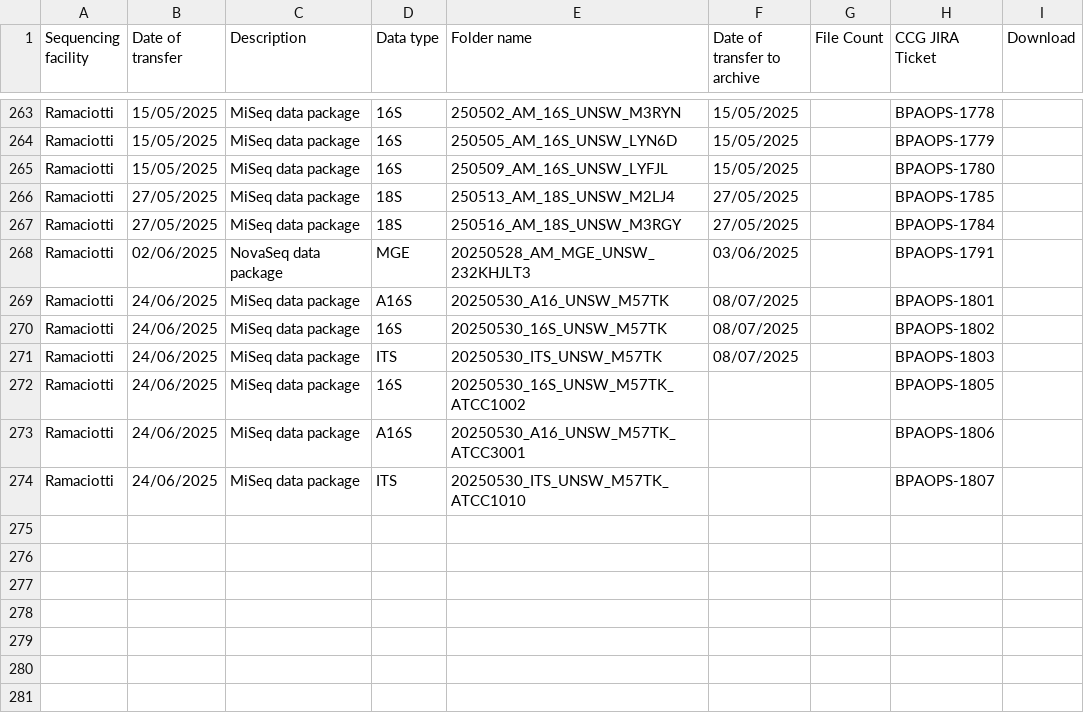
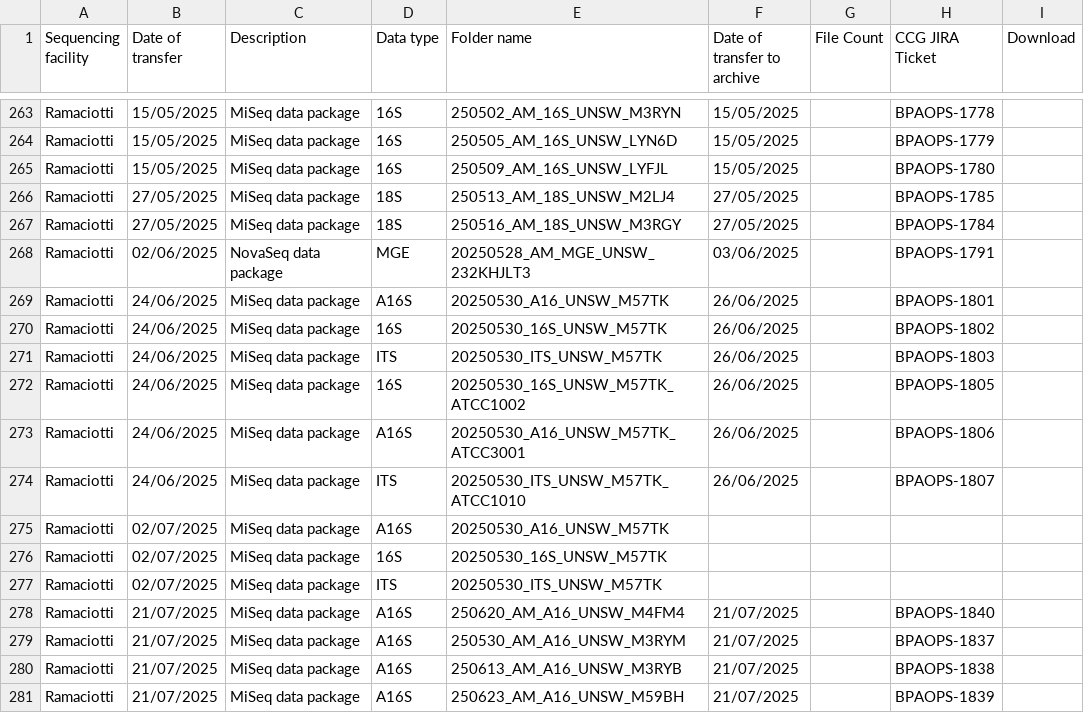
Before and after one commit to BioplatformsAustralia/bpa-ingest, a CSV file: track-metadata/google-drive/BPA Projects Data Transfer Summary - Australian Microbiome.csv, drawn as a sheet; only a part is shown, gaps mark what is left out.

Commit message:
BPAOPS-1837,8,9,40 - Ingest M3RYM, M3RYB, M59BH, M4FM4 for AM

```diff
--- a/track-metadata/google-drive/BPA Projects Data Transfer Summary - Australian Microbiome.csv
+++ b/track-metadata/google-drive/BPA Projects Data Transfer Summary - Australian Microbiome.csv
@@ -268,7 +268,14 @@ Ramaciotti,27/05/2025,MiSeq data package,18S,250516_AM_18S_UNSW_M3RGY,27/05/2025
 Ramaciotti,02/06/2025,NovaSeq data package,MGE,20250528_AM_MGE_UNSW_232KHJLT3,03/06/2025,,BPAOPS-1791,
-Ramaciotti,24/06/2025,MiSeq data package,A16S,20250530_A16_UNSW_M57TK,08/07/2025,,BPAOPS-1801,
-Ramaciotti,24/06/2025,MiSeq data package,16S,20250530_16S_UNSW_M57TK,08/07/2025,,BPAOPS-1802,
-Ramaciotti,24/06/2025,MiSeq data package,ITS,20250530_ITS_UNSW_M57TK,08/07/2025,,BPAOPS-1803,
-Ramaciotti,24/06/2025,MiSeq data package,16S,20250530_16S_UNSW_M57TK_ATCC1002,,,BPAOPS-1805,
-Ramaciotti,24/06/2025,MiSeq data package,A16S,20250530_A16_UNSW_M57TK_ATCC3001,,,BPAOPS-1806,
-Ramaciotti,24/06/2025,MiSeq data package,ITS,20250530_ITS_UNSW_M57TK_ATCC1010,,,BPAOPS-1807,
+Ramaciotti,24/06/2025,MiSeq data package,A16S,20250530_A16_UNSW_M57TK,26/06/2025,,BPAOPS-1801,
+Ramaciotti,24/06/2025,MiSeq data package,16S,20250530_16S_UNSW_M57TK,26/06/2025,,BPAOPS-1802,
+Ramaciotti,24/06/2025,MiSeq data package,ITS,20250530_ITS_UNSW_M57TK,26/06/2025,,BPAOPS-1803,
+Ramaciotti,24/06/2025,MiSeq data package,16S,20250530_16S_UNSW_M57TK_ATCC1002,26/06/2025,,BPAOPS-1805,
+Ramaciotti,24/06/2025,MiSeq data package,A16S,20250530_A16_UNSW_M57TK_ATCC3001,26/06/2025,,BPAOPS-1806,
+Ramaciotti,24/06/2025,MiSeq data package,ITS,20250530_ITS_UNSW_M57TK_ATCC1010,26/06/2025,,BPAOPS-1807,
+Ramaciotti,02/07/2025,MiSeq data package,A16S,20250530_A16_UNSW_M57TK,,,,
+Ramaciotti,02/07/2025,MiSeq data package,16S,20250530_16S_UNSW_M57TK,,,,
+Ramaciotti,02/07/2025,MiSeq data package,ITS,20250530_ITS_UNSW_M57TK,,,,
+Ramaciotti,21/07/2025,MiSeq data package,A16S,250620_AM_A16_UNSW_M4FM4,21/07/2025,,BPAOPS-1840,
+Ramaciotti,21/07/2025,MiSeq data package,A16S,250530_AM_A16_UNSW_M3RYM,21/07/2025,,BPAOPS-1837,
+Ramaciotti,21/07/2025,MiSeq data package,A16S,250613_AM_A16_UNSW_M3RYB,21/07/2025,,BPAOPS-1838,
+Ramaciotti,21/07/2025,MiSeq data package,A16S,250623_AM_A16_UNSW_M59BH,21/07/2025,,BPAOPS-1839,
```
